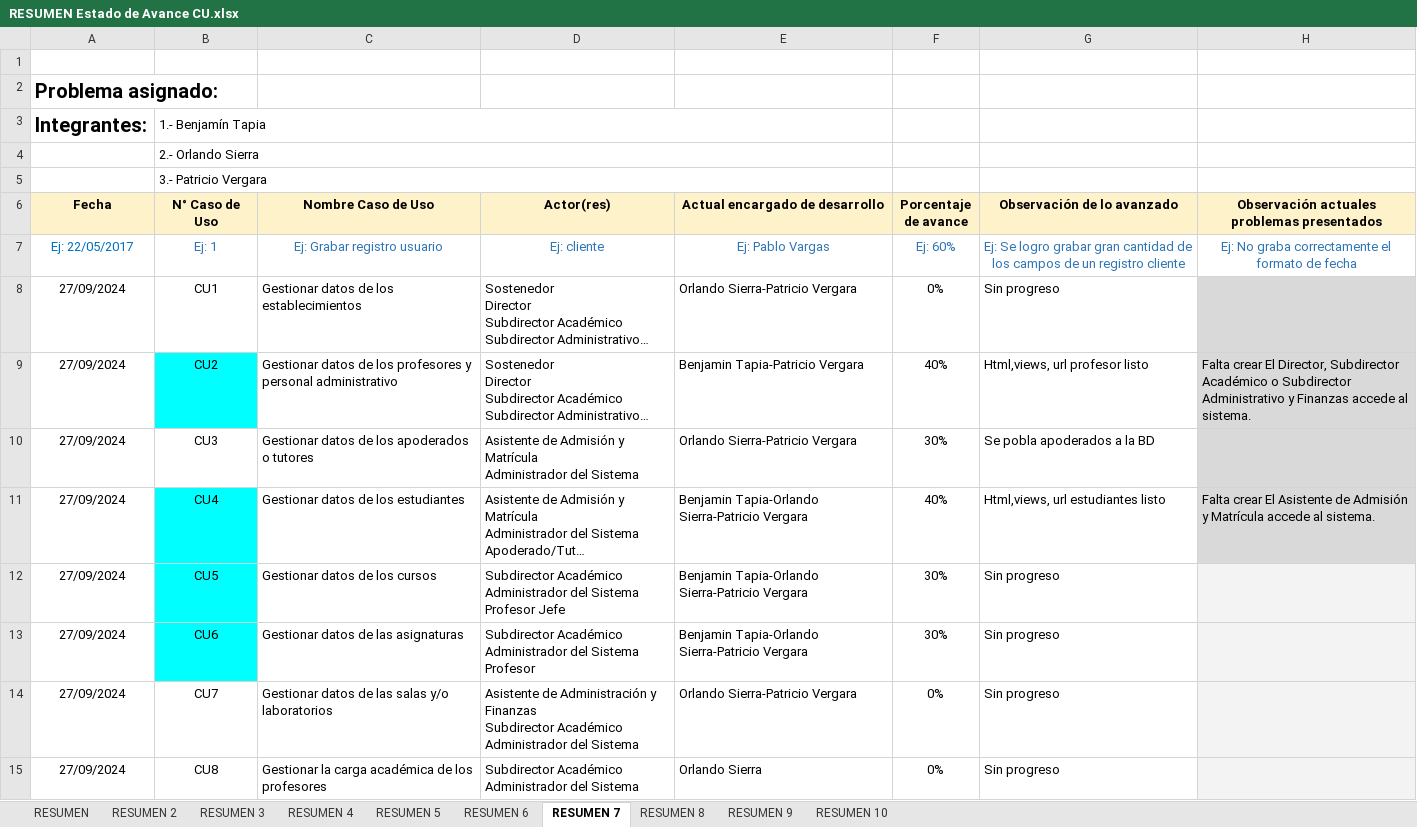
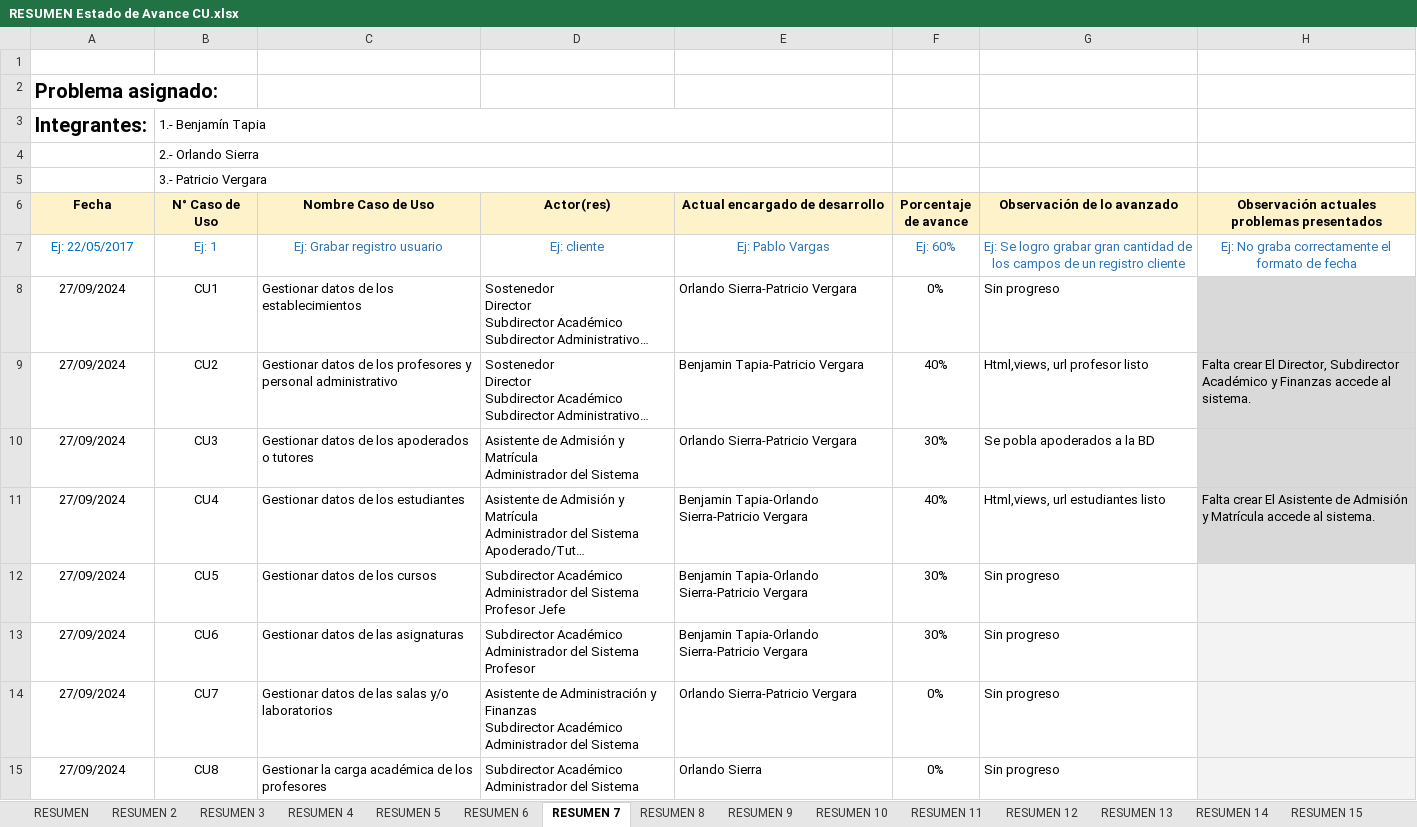
Before and after one commit to patokennedy/Capstone, an Excel workbook: Fase 2/Evidencias Proyecto/Evidencias de sistema/Base de datos/RESUMEN Estado de Avance CU.xlsx, sheet RESUMEN 7, drawn as a sheet; only a part is shown; long unchanged cells end in …; values as stored, in another font and other column widths than the file's, no borders; charts and pictures not drawn; the diff covers the shown part only; the diff names each change by its address in the sheet, - before the commit and + after, or states it on an @@ line.

```diff
--- a/Fase 2/Evidencias Proyecto/Evidencias de sistema/Base de datos/RESUMEN Estado de Avance CU.xlsx (sheet RESUMEN 7)
+++ b/Fase 2/Evidencias Proyecto/Evidencias de sistema/Base de datos/RESUMEN Estado de Avance CU.xlsx (sheet RESUMEN 7)
+sheet tab: RESUMEN 11
+sheet tab: RESUMEN 12
+sheet tab: RESUMEN 13
+sheet tab: RESUMEN 14
+sheet tab: RESUMEN 15
-B9 fill: #00FFFF
+B9 fill: none
-H9: …Subdirector Académico o Subdirector Administrativo y Finanzas…
+H9: …Subdirector Académico y Finanzas…
-B11:B13 fill: #00FFFF
+B11:B13 fill: none
```
Also changed, not shown: 1 edited cell and cell formats elsewhere in this sheet, sheet RESUMEN 2, sheet RESUMEN 3, sheet RESUMEN 4, sheet RESUMEN 5, sheet RESUMEN, sheet RESUMEN 10, 3 more sheets, charts or pictures.
